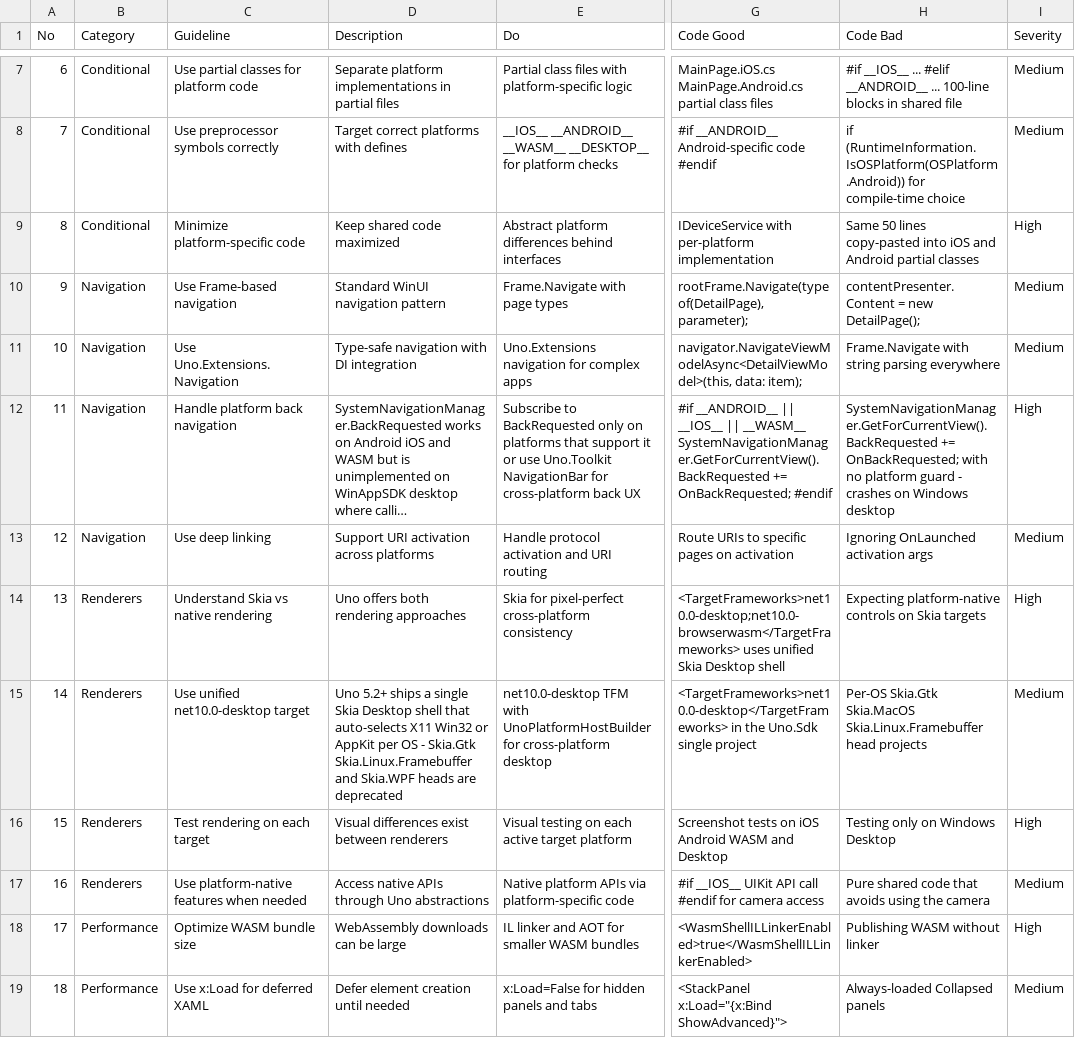
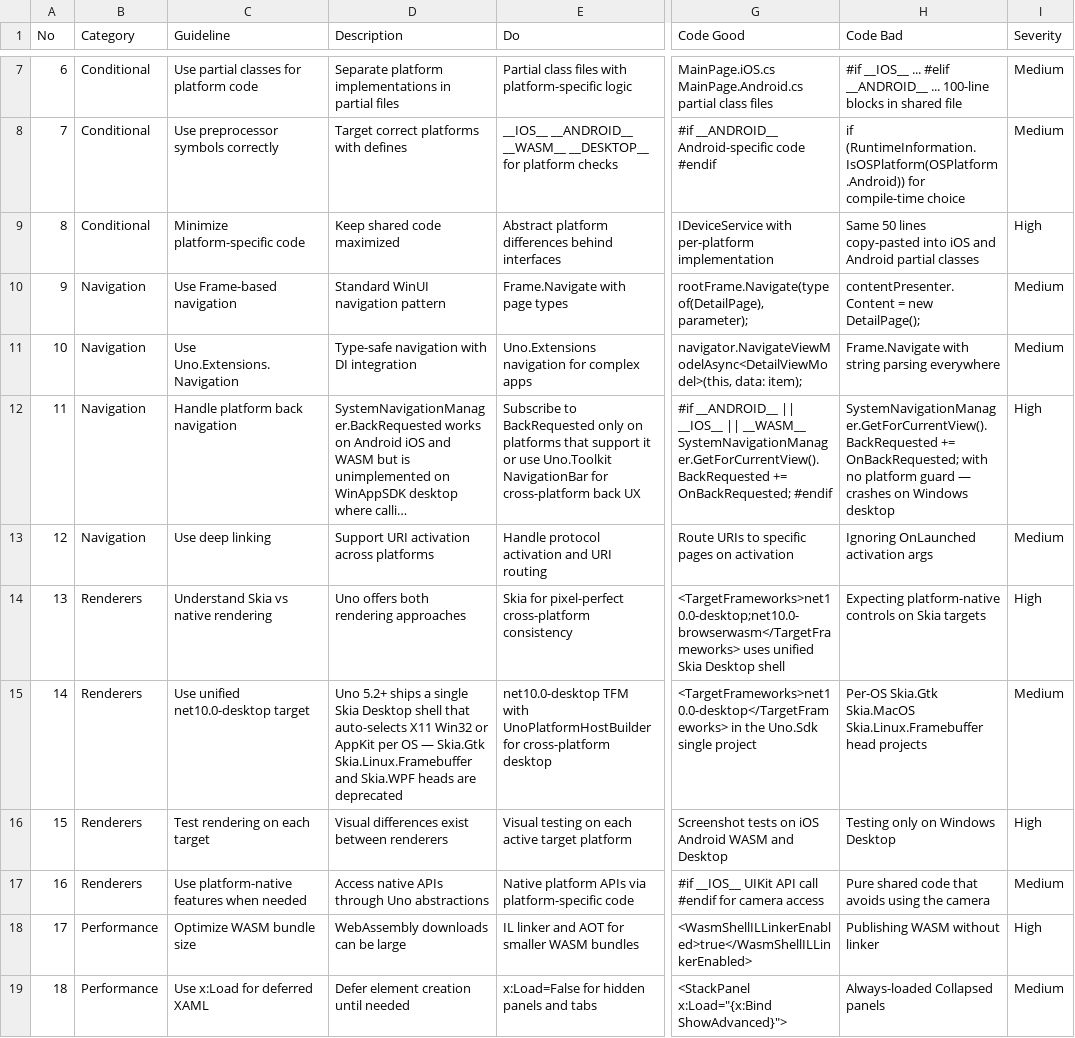
Before and after one commit to kauredo/dotfiles, a CSV file: claude/skills/ui-ux-pro-max/data/stacks/uno.csv, drawn as a sheet; only a part is shown, gaps mark what is left out; long unchanged cells end in …; the diff covers the shown part only; the diff names each change by its address in the sheet, - before the commit and + after, or states it on an @@ line.

```diff
--- a/claude/skills/ui-ux-pro-max/data/stacks/uno.csv
+++ b/claude/skills/ui-ux-pro-max/data/stacks/uno.csv
-H12 (Code Bad): …platform guard - crashes on…
+H12 (Code Bad): …platform guard — crashes on…
-D15 (Description): …per OS - Skia.Gtk Skia.Linux.Framebuffer…
+D15 (Description): …per OS — Skia.Gtk Skia.Linux.Framebuffer…
```
Also changed, not shown: 17 edited cells elsewhere in this file, claude/skills/ui-ux-pro-max/data/stacks/laravel.csv, claude/skills/ui-ux-pro-max/data/stacks/nuxt-ui.csv, 33 other files.
